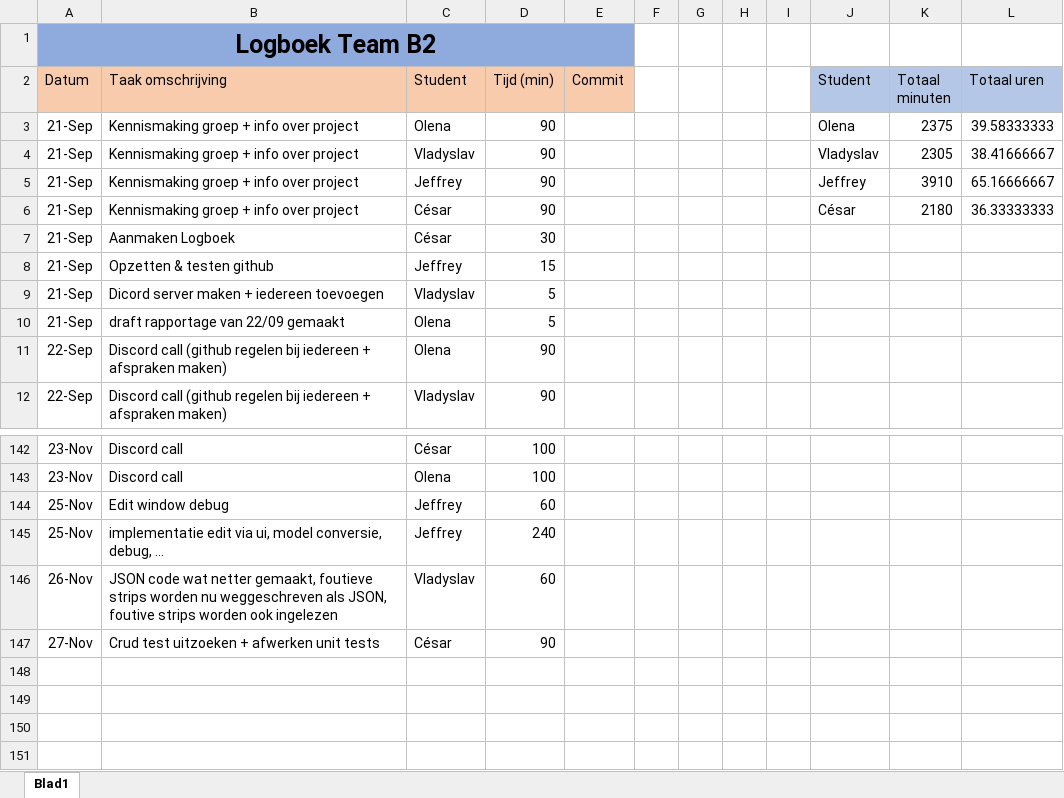
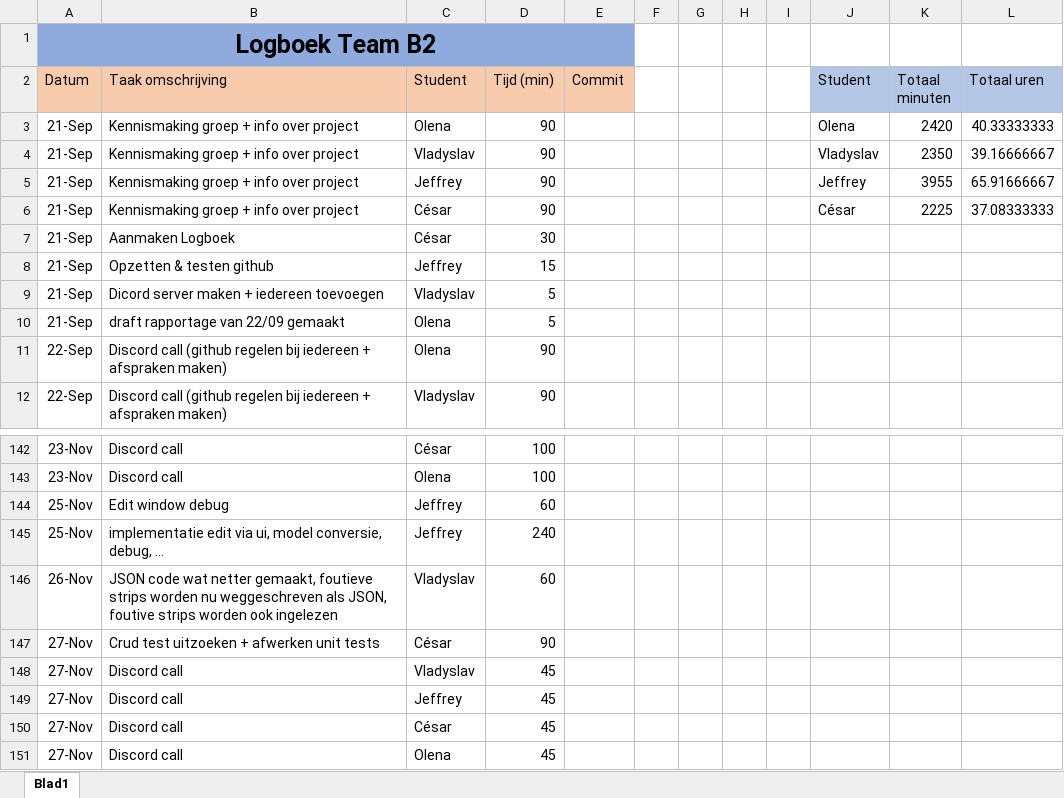
Before and after one commit to projectwerkTeamB2/projectwerk, an Excel workbook: Logboek Team B2.xlsx, sheet Blad1, drawn as a sheet; only a part is shown, gaps mark what is left out; values as stored, in another font and other column widths than the file's, no borders; the diff names each change by its address in the sheet, - before the commit and + after, or states it on an @@ line.

Commit message:
logboek update - discord call

```diff
--- a/Logboek Team B2.xlsx (sheet Blad1)
+++ b/Logboek Team B2.xlsx (sheet Blad1)
-K3 (Totaal minuten): 2375
+K3 (Totaal minuten): 2420
-L3 (Totaal uren): 39.58333333
+L3 (Totaal uren): 40.33333333
-K4 (Totaal minuten): 2305
+K4 (Totaal minuten): 2350
-L4 (Totaal uren): 38.41666667
+L4 (Totaal uren): 39.16666667
-K5 (Totaal minuten): 3910
+K5 (Totaal minuten): 3955
-L5 (Totaal uren): 65.16666667
+L5 (Totaal uren): 65.91666667
-K6 (Totaal minuten): 2180
+K6 (Totaal minuten): 2225
-L6 (Totaal uren): 36.33333333
+L6 (Totaal uren): 37.08333333
+row 148: 27-Nov | Discord call | Vladyslav | 45
+row 149: 27-Nov | Discord call | Jeffrey | 45
+row 150: 27-Nov | Discord call | César | 45
+row 151: 27-Nov | Discord call | Olena | 45
```
